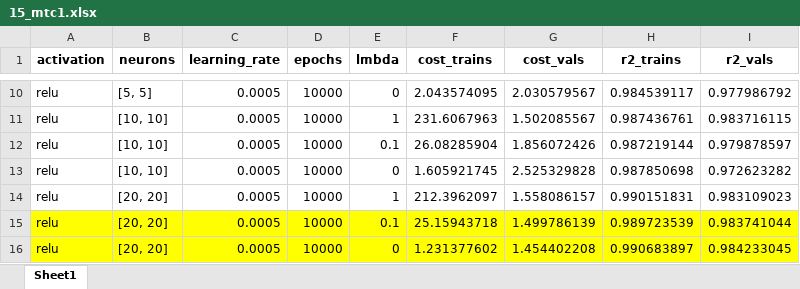
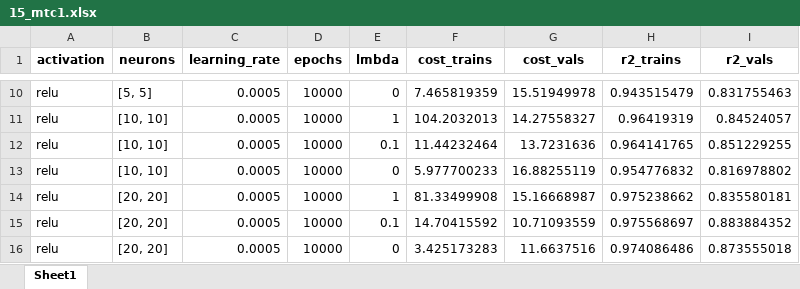
Before and after one commit to ashimovtemirlan/master_thesis, an Excel workbook: Experiments/15_mtc1.xlsx, sheet Sheet1, drawn as a sheet; only a part is shown, gaps mark what is left out; values as stored, in another font and other column widths than the file's, no borders; the diff covers the shown part only; the diff names each change by its address in the sheet, - before the commit and + after, or states it on an @@ line.

```diff
--- a/Experiments/15_mtc1.xlsx (sheet Sheet1)
+++ b/Experiments/15_mtc1.xlsx (sheet Sheet1)
-F10 (cost_trains): 2.043574095
+F10 (cost_trains): 7.465819359
-G10 (cost_vals): 2.030579567
+G10 (cost_vals): 15.51949978
-H10 (r2_trains): 0.984539117
+H10 (r2_trains): 0.943515479
-I10 (r2_vals): 0.977986792
+I10 (r2_vals): 0.831755463
-F11 (cost_trains): 231.6067963
+F11 (cost_trains): 104.2032013
-G11 (cost_vals): 1.502085567
+G11 (cost_vals): 14.27558327
-H11 (r2_trains): 0.987436761
+H11 (r2_trains): 0.96419319
-I11 (r2_vals): 0.983716115
+I11 (r2_vals): 0.84524057
-F12 (cost_trains): 26.08285904
+F12 (cost_trains): 11.44232464
-G12 (cost_vals): 1.856072426
+G12 (cost_vals): 13.7231636
-H12 (r2_trains): 0.987219144
+H12 (r2_trains): 0.964141765
-I12 (r2_vals): 0.979878597
+I12 (r2_vals): 0.851229255
-F13 (cost_trains): 1.605921745
+F13 (cost_trains): 5.977700233
-G13 (cost_vals): 2.525329828
+G13 (cost_vals): 16.88255119
-H13 (r2_trains): 0.987850698
+H13 (r2_trains): 0.954776832
-I13 (r2_vals): 0.972623282
+I13 (r2_vals): 0.816978802
-F14 (cost_trains): 212.3962097
+F14 (cost_trains): 81.33499908
-G14 (cost_vals): 1.558086157
+G14 (cost_vals): 15.16668987
-H14 (r2_trains): 0.990151831
+H14 (r2_trains): 0.975238662
-I14 (r2_vals): 0.983109023
+I14 (r2_vals): 0.835580181
-A15:I16 fill: #FFFF00
+A15:I16 fill: none
-F15 (cost_trains): 25.15943718
+F15 (cost_trains): 14.70415592
-G15 (cost_vals): 1.499786139
+G15 (cost_vals): 10.71093559
-H15 (r2_trains): 0.989723539
+H15 (r2_trains): 0.975568697
-I15 (r2_vals): 0.983741044
+I15 (r2_vals): 0.883884352
-F16 (cost_trains): 1.231377602
+F16 (cost_trains): 3.425173283
-G16 (cost_vals): 1.454402208
+G16 (cost_vals): 11.6637516
-H16 (r2_trains): 0.990683897
+H16 (r2_trains): 0.974086486
-I16 (r2_vals): 0.984233045
+I16 (r2_vals): 0.873555018
```
Also changed, not shown: 32 edited cells elsewhere in this sheet.
